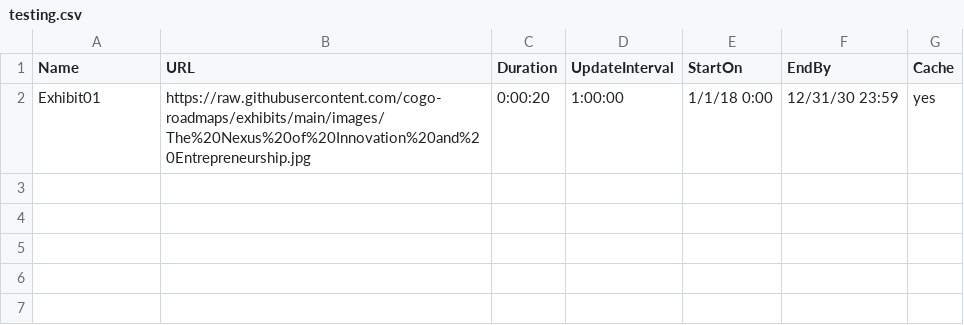
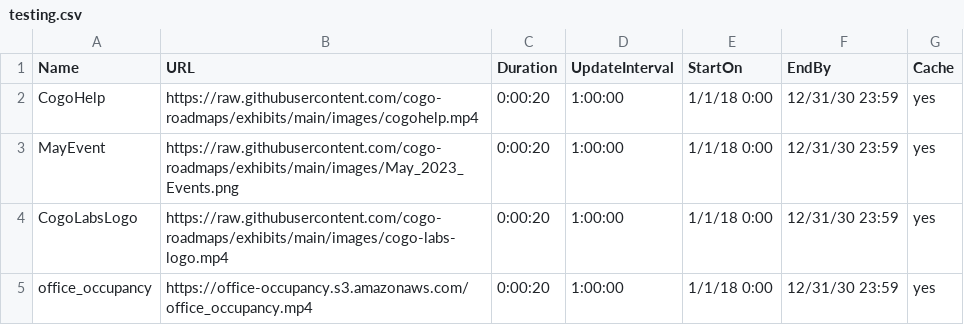
Before and after one commit to cogo-roadmaps/exhibits, a CSV file: csv/testing.csv, drawn as a sheet.

Commit message:
Update testing.csv

```diff
--- a/csv/testing.csv
+++ b/csv/testing.csv
@@ -1,2 +1,5 @@
 Name,URL,Duration,UpdateInterval,StartOn,EndBy,Cache
-Exhibit01,https://raw.githubusercontent.com/cogo-roadmaps/exhibits/main/images/The%20Nexus%20of%20Innovation%20and%20Entrepreneurship.jpg,0:00:20,1:00:00,1/1/18 0:00,12/31/30 23:59,yes
+CogoHelp,https://raw.githubusercontent.com/cogo-roadmaps/exhibits/main/images/cogohelp.mp4,0:00:20,1:00:00,1/1/18 0:00,12/31/30 23:59,yes
+MayEvent,https://raw.githubusercontent.com/cogo-roadmaps/exhibits/main/images/May_2023_Events.png,0:00:20,1:00:00,1/1/18 0:00,12/31/30 23:59,yes
+CogoLabsLogo,https://raw.githubusercontent.com/cogo-roadmaps/exhibits/main/images/cogo-labs-logo.mp4,0:00:20,1:00:00,1/1/18 0:00,12/31/30 23:59,yes
+office_occupancy,https://office-occupancy.s3.amazonaws.com/office_occupancy.mp4,0:00:20,1:00:00,1/1/18 0:00,12/31/30 23:59,yes
```
